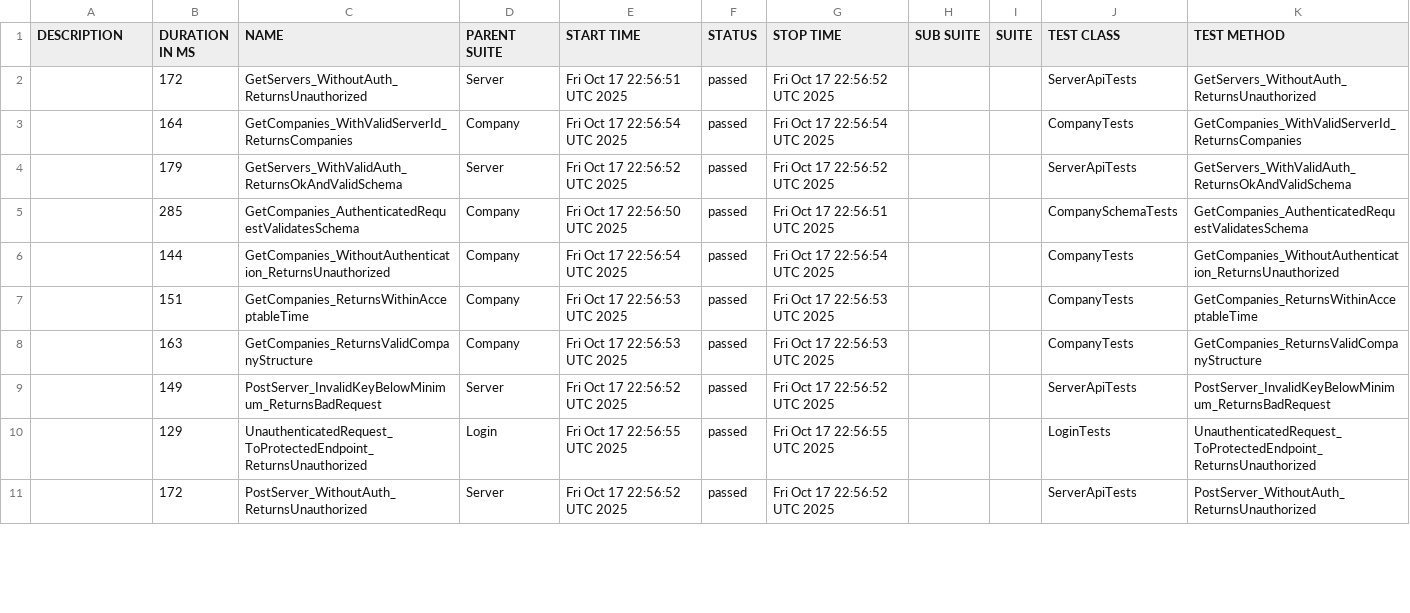
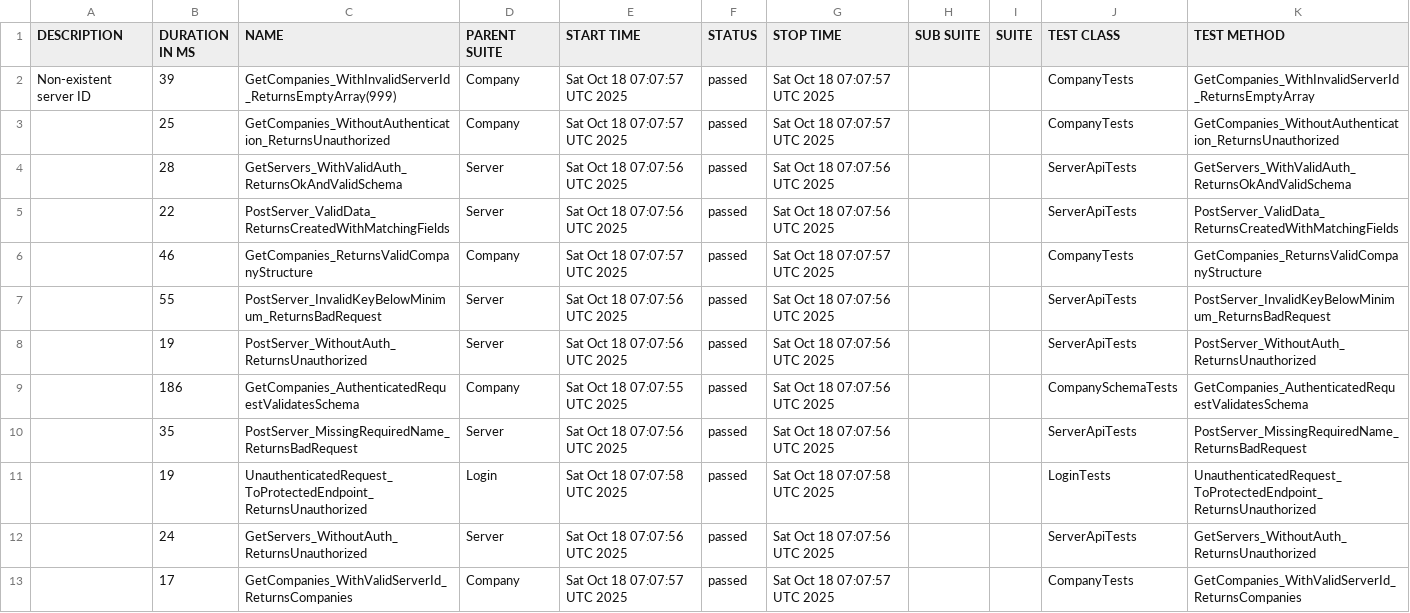
Before and after one commit to effiziente1/API_Testing, a CSV file: data/suites.csv, drawn as a sheet; only a part is shown; the diff covers the shown part only.

```diff
--- a/data/suites.csv
+++ b/data/suites.csv
@@ -1,11 +1,14 @@
 "DESCRIPTION","DURATION IN MS","NAME","PARENT SUITE","START TIME","STATUS","STOP TIME","SUB SUITE","SUITE","TEST CLASS","TEST METHOD"
-"","172","GetServers_WithoutAuth_ReturnsUnauthorized","Server","Fri Oct 17 22:56:51 UTC 2025","passed","Fri Oct 17 22:56:52 UTC 2025","","","ServerApiTests","GetServers_WithoutAuth_ReturnsUnauthorized"
-"","164","GetCompanies_WithValidServerId_ReturnsCompanies","Company","Fri Oct 17 22:56:54 UTC 2025","passed","Fri Oct 17 22:56:54 UTC 2025","","","CompanyTests","GetCompanies_WithValidServerId_ReturnsCompanies"
-"","179","GetServers_WithValidAuth_ReturnsOkAndValidSchema","Server","Fri Oct 17 22:56:52 UTC 2025","passed","Fri Oct 17 22:56:52 UTC 2025","","","ServerApiTests","GetServers_WithValidAuth_ReturnsOkAndValidSchema"
-"","285","GetCompanies_AuthenticatedRequestValidatesSchema","Company","Fri Oct 17 22:56:50 UTC 2025","passed","Fri Oct 17 22:56:51 UTC 2025","","","CompanySchemaTests","GetCompanies_AuthenticatedRequestValidatesSchema"
-"","144","GetCompanies_WithoutAuthentication_ReturnsUnauthorized","Company","Fri Oct 17 22:56:54 UTC 2025","passed","Fri Oct 17 22:56:54 UTC 2025","","","CompanyTests","GetCompanies_WithoutAuthentication_ReturnsUnauthorized"
-"","151","GetCompanies_ReturnsWithinAcceptableTime","Company","Fri Oct 17 22:56:53 UTC 2025","passed","Fri Oct 17 22:56:53 UTC 2025","","","CompanyTests","GetCompanies_ReturnsWithinAcceptableTime"
-"","163","GetCompanies_ReturnsValidCompanyStructure","Company","Fri Oct 17 22:56:53 UTC 2025","passed","Fri Oct 17 22:56:53 UTC 2025","","","CompanyTests","GetCompanies_ReturnsValidCompanyStructure"
-"","149","PostServer_InvalidKeyBelowMinimum_ReturnsBadRequest","Server","Fri Oct 17 22:56:52 UTC 2025","passed","Fri Oct 17 22:56:52 UTC 2025","","","ServerApiTests","PostServer_InvalidKeyBelowMinimum_ReturnsBadRequest"
-"","129","UnauthenticatedRequest_ToProtectedEndpoint_ReturnsUnauthorized","Login","Fri Oct 17 22:56:55 UTC 2025","passed","Fri Oct 17 22:56:55 UTC 2025","","","LoginTests","UnauthenticatedRequest_ToProtectedEndpoint_ReturnsUnauthorized"
-"","172","PostServer_WithoutAuth_ReturnsUnauthorized","Server","Fri Oct 17 22:56:52 UTC 2025","passed","Fri Oct 17 22:56:52 UTC 2025","","","ServerApiTests","PostServer_WithoutAuth_ReturnsUnauthorized"
+"Non-existent server ID
+","39","GetCompanies_WithInvalidServerId_ReturnsEmptyArray(999)","Company","Sat Oct 18 07:07:57 UTC 2025","passed","Sat Oct 18 07:07:57 UTC 2025","","","CompanyTests","GetCompanies_WithInvalidServerId_ReturnsEmptyArray"
+"","25","GetCompanies_WithoutAuthentication_ReturnsUnauthorized","Company","Sat Oct 18 07:07:57 UTC 2025","passed","Sat Oct 18 07:07:57 UTC 2025","","","CompanyTests","GetCompanies_WithoutAuthentication_ReturnsUnauthorized"
+"","28","GetServers_WithValidAuth_ReturnsOkAndValidSchema","Server","Sat Oct 18 07:07:56 UTC 2025","passed","Sat Oct 18 07:07:56 UTC 2025","","","ServerApiTests","GetServers_WithValidAuth_ReturnsOkAndValidSchema"
+"","22","PostServer_ValidData_ReturnsCreatedWithMatchingFields","Server","Sat Oct 18 07:07:56 UTC 2025","passed","Sat Oct 18 07:07:56 UTC 2025","","","ServerApiTests","PostServer_ValidData_ReturnsCreatedWithMatchingFields"
+"","46","GetCompanies_ReturnsValidCompanyStructure","Company","Sat Oct 18 07:07:57 UTC 2025","passed","Sat Oct 18 07:07:57 UTC 2025","","","CompanyTests","GetCompanies_ReturnsValidCompanyStructure"
+"","55","PostServer_InvalidKeyBelowMinimum_ReturnsBadRequest","Server","Sat Oct 18 07:07:56 UTC 2025","passed","Sat Oct 18 07:07:56 UTC 2025","","","ServerApiTests","PostServer_InvalidKeyBelowMinimum_ReturnsBadRequest"
+"","19","PostServer_WithoutAuth_ReturnsUnauthorized","Server","Sat Oct 18 07:07:56 UTC 2025","passed","Sat Oct 18 07:07:56 UTC 2025","","","ServerApiTests","PostServer_WithoutAuth_ReturnsUnauthorized"
+"","186","GetCompanies_AuthenticatedRequestValidatesSchema","Company","Sat Oct 18 07:07:55 UTC 2025","passed","Sat Oct 18 07:07:56 UTC 2025","","","CompanySchemaTests","GetCompanies_AuthenticatedRequestValidatesSchema"
+"","35","PostServer_MissingRequiredName_ReturnsBadRequest","Server","Sat Oct 18 07:07:56 UTC 2025","passed","Sat Oct 18 07:07:56 UTC 2025","","","ServerApiTests","PostServer_MissingRequiredName_ReturnsBadRequest"
+"","19","UnauthenticatedRequest_ToProtectedEndpoint_ReturnsUnauthorized","Login","Sat Oct 18 07:07:58 UTC 2025","passed","Sat Oct 18 07:07:58 UTC 2025","","","LoginTests","UnauthenticatedRequest_ToProtectedEndpoint_ReturnsUnauthorized"
+"","24","GetServers_WithoutAuth_ReturnsUnauthorized","Server","Sat Oct 18 07:07:56 UTC 2025","passed","Sat Oct 18 07:07:56 UTC 2025","","","ServerApiTests","GetServers_WithoutAuth_ReturnsUnauthorized"
+"","17","GetCompanies_WithValidServerId_ReturnsCompanies","Company","Sat Oct 18 07:07:57 UTC 2025","passed","Sat Oct 18 07:07:57 UTC 2025","","","CompanyTests","GetCompanies_WithValidServerId_ReturnsCompanies"
```
Also changed, not shown: 1 added row, 3 removed rows and 6 edited cells elsewhere in this file, 35 other files.
